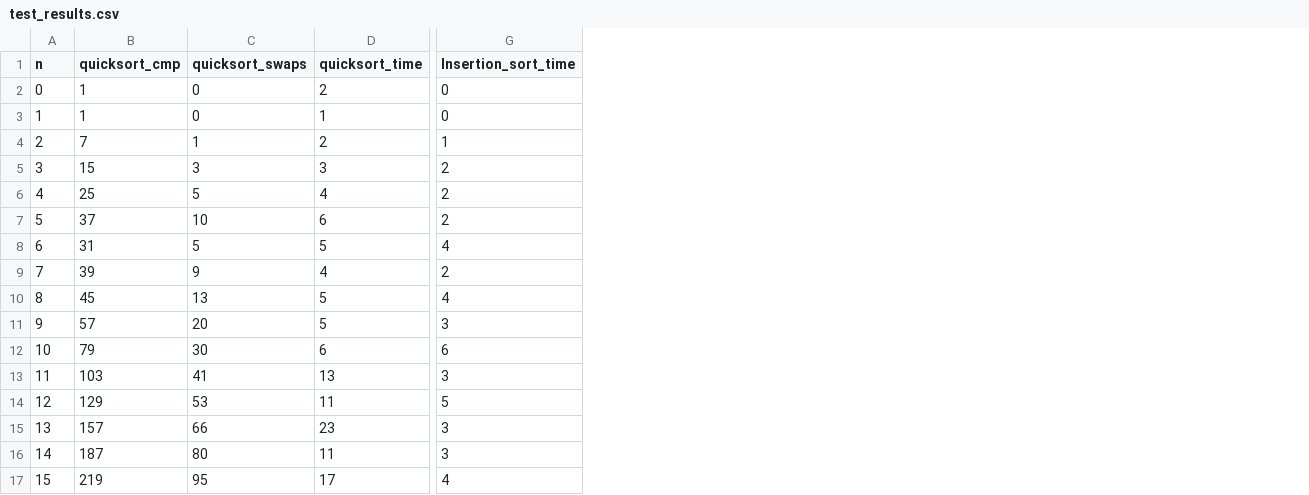
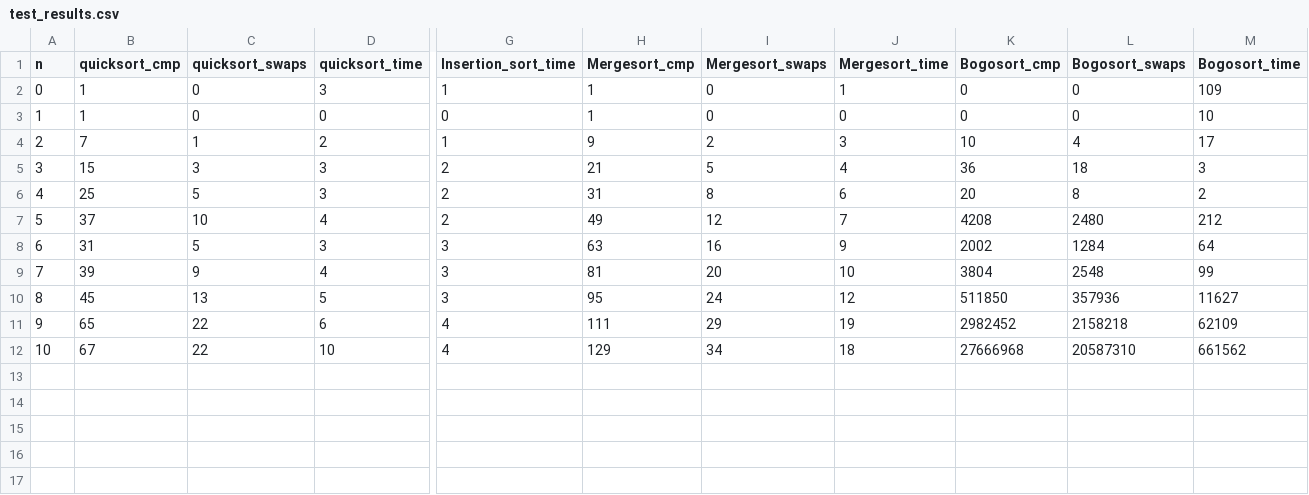
Before and after one commit to isakfelder/IN2010_Oblig1, a CSV file: test_results.csv, drawn as a sheet; only a part is shown, gaps mark what is left out; removed rows and columns are numbered as before the commit, all else as after; rows hold the shown columns only; the diff names each change by its address in the sheet, - before the commit and + after, or states it on an @@ line.

```diff
--- a/test_results.csv
+++ b/test_results.csv
+column H (Mergesort_cmp), rows 2-10: 1 | 1 | 9 | 21 | 31 | 49 | 63 | 81 | 95
+column I (Mergesort_swaps), rows 2-10: 0 | 0 | 2 | 5 | 8 | 12 | 16 | 20 | 24
+column J (Mergesort_time), rows 2-10: 1 | 0 | 3 | 4 | 6 | 7 | 9 | 10 | 12
+column K (Bogosort_cmp), rows 2-10: 0 | 0 | 10 | 36 | 20 | 4208 | 2002 | 3804 | 511850
+column L (Bogosort_swaps), rows 2-10: 0 | 0 | 4 | 18 | 8 | 2480 | 1284 | 2548 | 357936
+column M (Bogosort_time), rows 2-10: 109 | 10 | 17 | 3 | 2 | 212 | 64 | 99 | 11627
-D2 (quicksort_time): 2
+D2 (quicksort_time): 3
-G2 (Insertion_sort_time): 0
+G2 (Insertion_sort_time): 1
-D3 (quicksort_time): 1
+D3 (quicksort_time): 0
-D6 (quicksort_time): 4
+D6 (quicksort_time): 3
-D7 (quicksort_time): 6
+D7 (quicksort_time): 4
-D8 (quicksort_time): 5
+D8 (quicksort_time): 3
-G8 (Insertion_sort_time): 4
+G8 (Insertion_sort_time): 3
-G9 (Insertion_sort_time): 2
+G9 (Insertion_sort_time): 3
-G10 (Insertion_sort_time): 4
+G10 (Insertion_sort_time): 3
-row 11: 9 | 57 | 20 | 5 | 3
-row 12: 10 | 79 | 30 | 6 | 6
-row 13: 11 | 103 | 41 | 13 | 3
-row 14: 12 | 129 | 53 | 11 | 5
-row 15: 13 | 157 | 66 | 23 | 3
-row 16: 14 | 187 | 80 | 11 | 3
-row 17: 15 | 219 | 95 | 17 | 4
+row 11: 9 | 65 | 22 | 6 | 4 | 111 | 29 | 19 | 2982452 | 2158218 | 62109
+row 12: 10 | 67 | 22 | 10 | 4 | 129 | 34 | 18 | 27666968 | 20587310 | 661562
```
Also changed, not shown: 8 other files.
